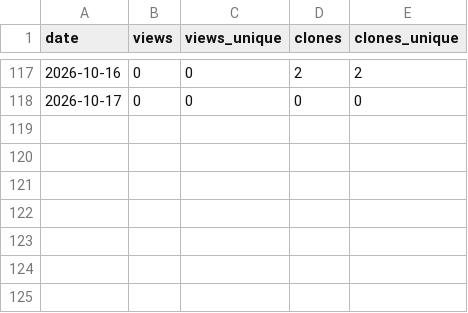
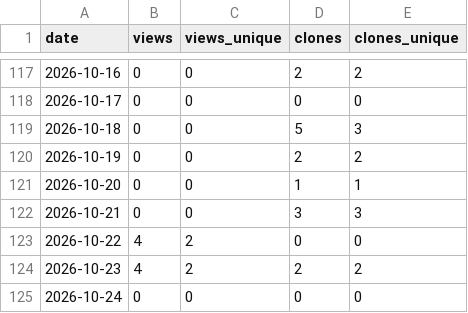
Before and after one commit to ytsubo8426/japan-municipal-offices, a CSV file: stats/traffic.csv, drawn as a sheet; only a part is shown, gaps mark what is left out; the diff names each change by its address in the sheet, - before the commit and + after, or states it on an @@ line.

```diff
--- a/stats/traffic.csv
+++ b/stats/traffic.csv
+row 119: 2026-10-18 | 0 | 0 | 5 | 3
+row 120: 2026-10-19 | 0 | 0 | 2 | 2
+row 121: 2026-10-20 | 0 | 0 | 1 | 1
+row 122: 2026-10-21 | 0 | 0 | 3 | 3
+row 123: 2026-10-22 | 4 | 2 | 0 | 0
+row 124: 2026-10-23 | 4 | 2 | 2 | 2
+row 125: 2026-10-24 | 0 | 0 | 0 | 0
```
Also changed, not shown: stats/referrers.csv.
